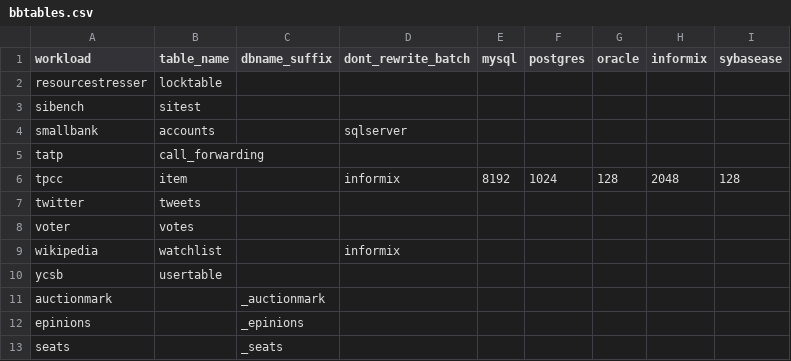
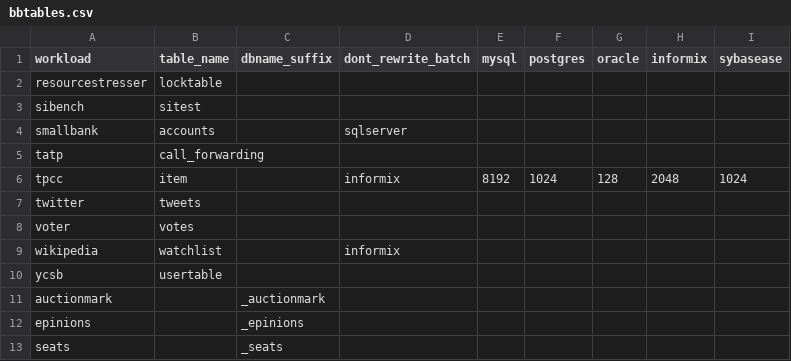
Before and after one commit to arcionlabs/arcion-loadgen, a CSV file: scripts/utils/benchbase/bbtables.csv, drawn as a sheet.

Commit message:
sybase ase

```diff
--- a/scripts/utils/benchbase/bbtables.csv
+++ b/scripts/utils/benchbase/bbtables.csv
@@ -5,3 +5,3 @@ smallbank,accounts,,sqlserver,,,,,
 tatp,call_forwarding,,,,,,,
-tpcc,item,,informix,8192,1024,128,2048,128
+tpcc,item,,informix,8192,1024,128,2048,1024
 twitter,tweets,,,,,,,
```
Also changed, not shown: 2 other files.
